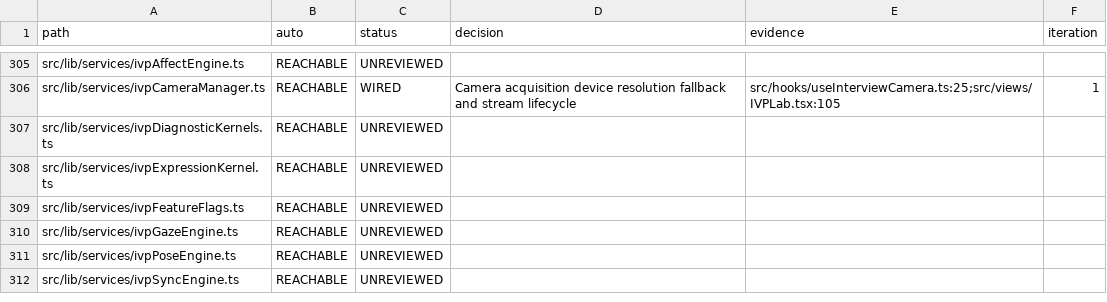
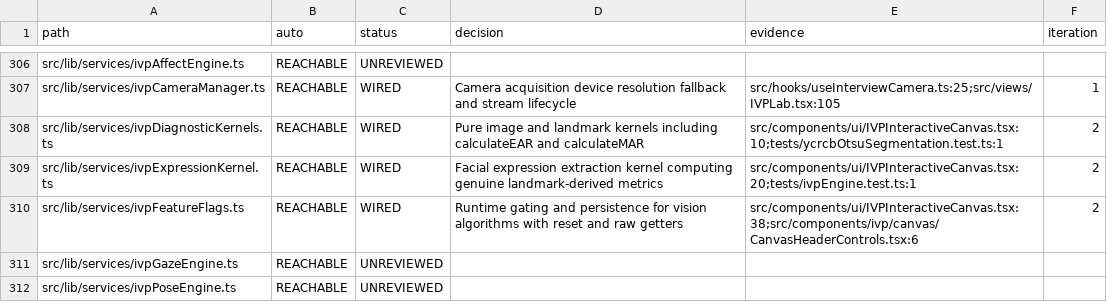
Before and after one commit to sylbornfurtado19/Skillo, a CSV file: docs/wiring/LEDGER.csv, drawn as a sheet; only a part is shown, gaps mark what is left out; the shorter side is filled out with more unchanged rows; the diff covers the shown part only.

Commit message:
feat(ivp): enforce screen truthfulness in IVP Lab with pure signal math and null fallbacks (iteration 2)

```diff
--- a/docs/wiring/LEDGER.csv
+++ b/docs/wiring/LEDGER.csv
@@ -306,5 +307,5 @@ src/lib/services/ivpAffectEngine.ts,REACHABLE,UNREVIEWED,,,
 src/lib/services/ivpCameraManager.ts,REACHABLE,WIRED,Camera acquisition device resolution fallback and stream lifecycle,src/hooks/useInterviewCamera.ts:25;src/views/IVPLab.tsx:105,1
-src/lib/services/ivpDiagnosticKernels.ts,REACHABLE,UNREVIEWED,,,
-src/lib/services/ivpExpressionKernel.ts,REACHABLE,UNREVIEWED,,,
-src/lib/services/ivpFeatureFlags.ts,REACHABLE,UNREVIEWED,,,
+src/lib/services/ivpDiagnosticKernels.ts,REACHABLE,WIRED,Pure image and landmark kernels including calculateEAR and calculateMAR,src/components/ui/IVPInteractiveCanvas.tsx:10;tests/ycrcbOtsuSegmentation.test.ts:1,2
+src/lib/services/ivpExpressionKernel.ts,REACHABLE,WIRED,Facial expression extraction kernel computing genuine landmark-derived metrics,src/components/ui/IVPInteractiveCanvas.tsx:20;tests/ivpEngine.test.ts:1,2
+src/lib/services/ivpFeatureFlags.ts,REACHABLE,WIRED,Runtime gating and persistence for vision algorithms with reset and raw getters,src/components/ui/IVPInteractiveCanvas.tsx:38;src/components/ivp/canvas/CanvasHeaderControls.tsx:6,2
 src/lib/services/ivpGazeEngine.ts,REACHABLE,UNREVIEWED,,,
```
Also changed, not shown: 3 added rows and 28 edited cells elsewhere in this file, 12 other files.
